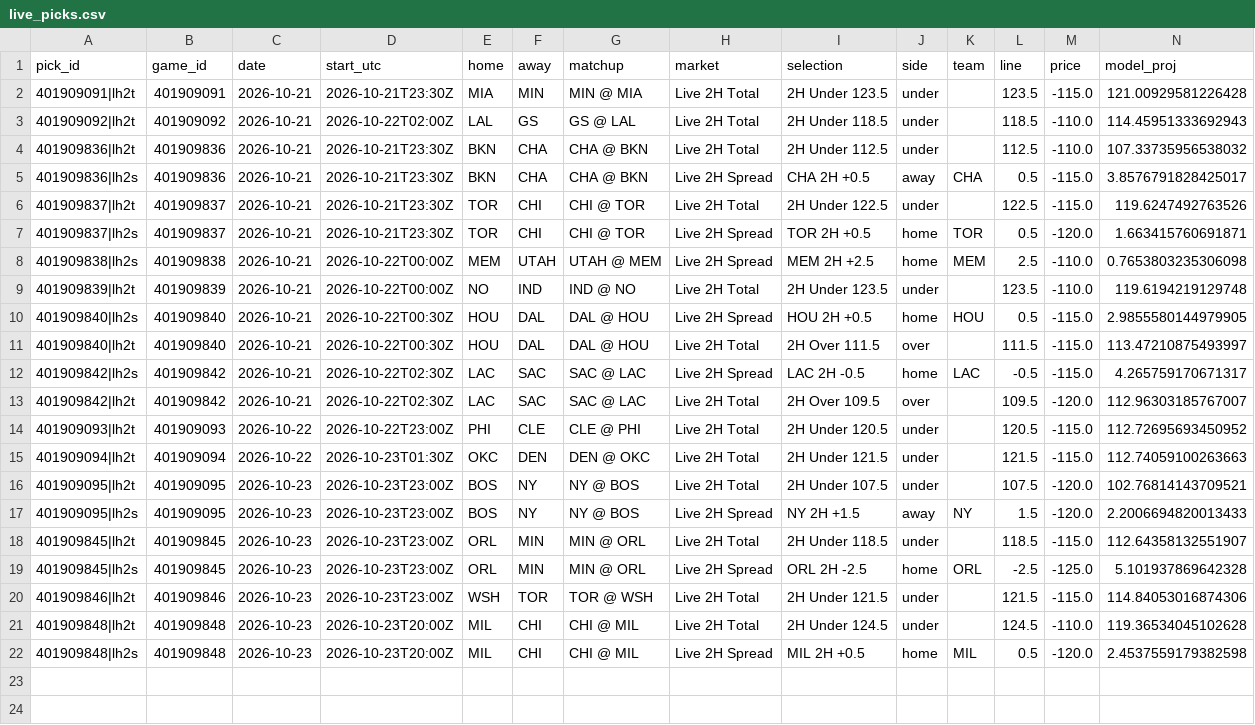
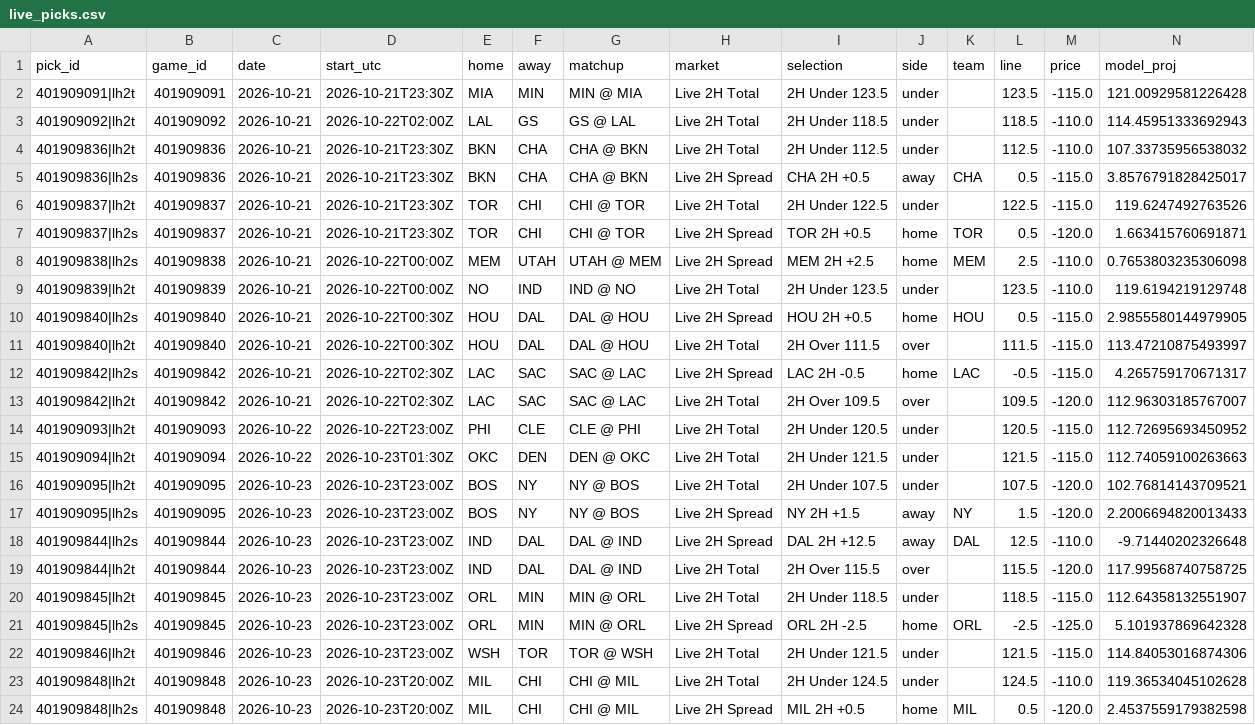
Before and after one commit to WallStreetQ/nba-model, a CSV file: model/live_picks.csv, drawn as a sheet; only a part is shown; rows hold the shown columns only; the diff names each change by its address in the sheet, - before the commit and + after, or states it on an @@ line.

```diff
--- a/model/live_picks.csv
+++ b/model/live_picks.csv
+row 18: 401909844|lh2s | 401909844 | 2026-10-23 | 2026-10-23T23:00Z | IND | DAL | DAL @ IND | Live 2H Spread | DAL 2H +12.5 | away | DAL | 12.5 | -110.0 | -9.71440202326648
+row 19: 401909844|lh2t | 401909844 | 2026-10-23 | 2026-10-23T23:00Z | IND | DAL | DAL @ IND | Live 2H Total | 2H Over 115.5 | over |  | 115.5 | -120.0 | 117.99568740758725
```
Also changed, not shown: model/halftime_log.csv, 1 other file.
